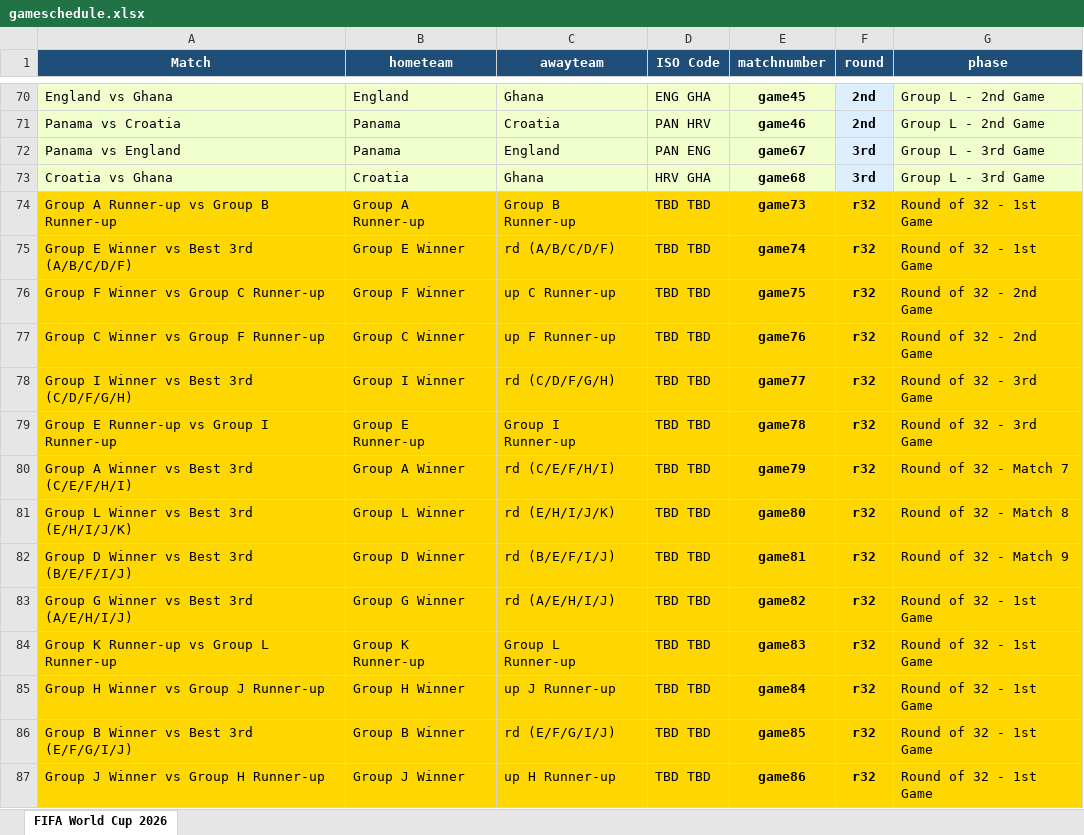
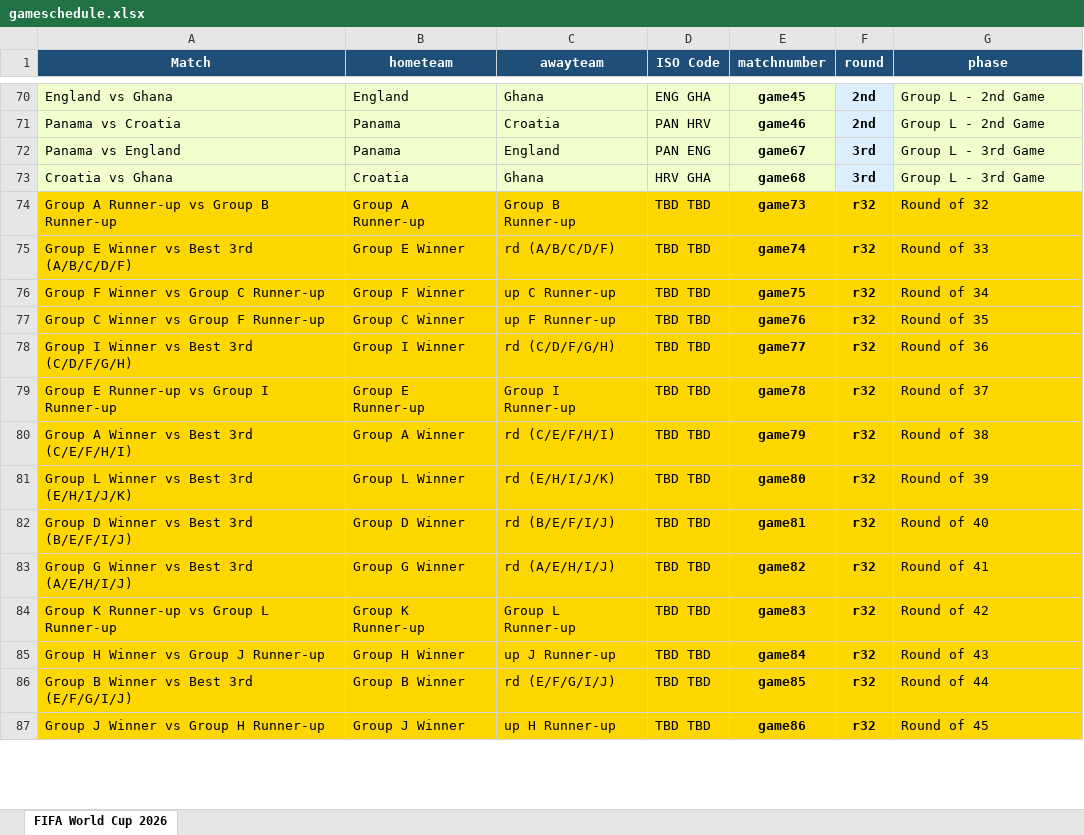
Before and after one commit to FrancisFayolle/World-Cup-betting, an Excel workbook: gameschedule.xlsx, sheet FIFA World Cup 2026, drawn as a sheet; only a part is shown, gaps mark what is left out; values as stored, in another font and other column widths than the file's, no borders; the diff covers the shown part only; the diff names each change by its address in the sheet, - before the commit and + after, or states it on an @@ line.

```diff
--- a/gameschedule.xlsx (sheet FIFA World Cup 2026)
+++ b/gameschedule.xlsx (sheet FIFA World Cup 2026)
-G74 (phase): Round of 32 - 1st Game
+G74 (phase): Round of 32
-G75 (phase): Round of 32 - 1st Game
+G75 (phase): Round of 33
-G76 (phase): Round of 32 - 2nd Game
+G76 (phase): Round of 34
-G77 (phase): Round of 32 - 2nd Game
+G77 (phase): Round of 35
-G78 (phase): Round of 32 - 3rd Game
+G78 (phase): Round of 36
-G79 (phase): Round of 32 - 3rd Game
+G79 (phase): Round of 37
-G80 (phase): Round of 32 - Match 7
+G80 (phase): Round of 38
-G81 (phase): Round of 32 - Match 8
+G81 (phase): Round of 39
-G82 (phase): Round of 32 - Match 9
+G82 (phase): Round of 40
-G83 (phase): Round of 32 - 1st Game
+G83 (phase): Round of 41
-G84 (phase): Round of 32 - 1st Game
+G84 (phase): Round of 42
-G85 (phase): Round of 32 - 1st Game
+G85 (phase): Round of 43
-G86 (phase): Round of 32 - 1st Game
+G86 (phase): Round of 44
-G87 (phase): Round of 32 - 1st Game
+G87 (phase): Round of 45
```
Also changed, not shown: 17 edited cells elsewhere in this sheet, FIFAScheduleResults.xlsx, otherquest.xlsx, 6 other files.
